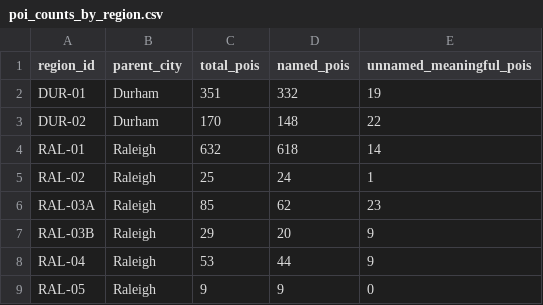
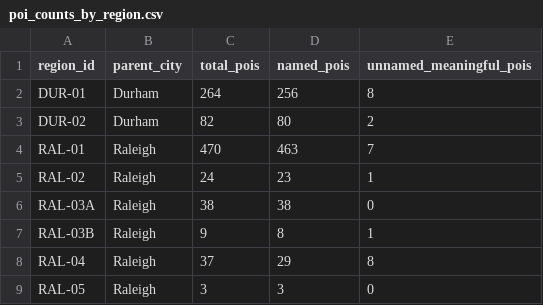
Before and after one commit to maladroitcat/modemon-go, a CSV file: data/processed/poi_counts_by_region.csv, drawn as a sheet.

```diff
--- a/data/processed/poi_counts_by_region.csv
+++ b/data/processed/poi_counts_by_region.csv
@@ -1,9 +1,9 @@
 region_id,parent_city,total_pois,named_pois,unnamed_meaningful_pois
-DUR-01,Durham,351,332,19
-DUR-02,Durham,170,148,22
-RAL-01,Raleigh,632,618,14
-RAL-02,Raleigh,25,24,1
-RAL-03A,Raleigh,85,62,23
-RAL-03B,Raleigh,29,20,9
-RAL-04,Raleigh,53,44,9
-RAL-05,Raleigh,9,9,0
+DUR-01,Durham,264,256,8
+DUR-02,Durham,82,80,2
+RAL-01,Raleigh,470,463,7
+RAL-02,Raleigh,24,23,1
+RAL-03A,Raleigh,38,38,0
+RAL-03B,Raleigh,9,8,1
+RAL-04,Raleigh,37,29,8
+RAL-05,Raleigh,3,3,0
```
Also changed, not shown: data/processed/poi_counts_by_osm_category.csv, data/processed/poi_ingestion_report.csv, 8 other files.
